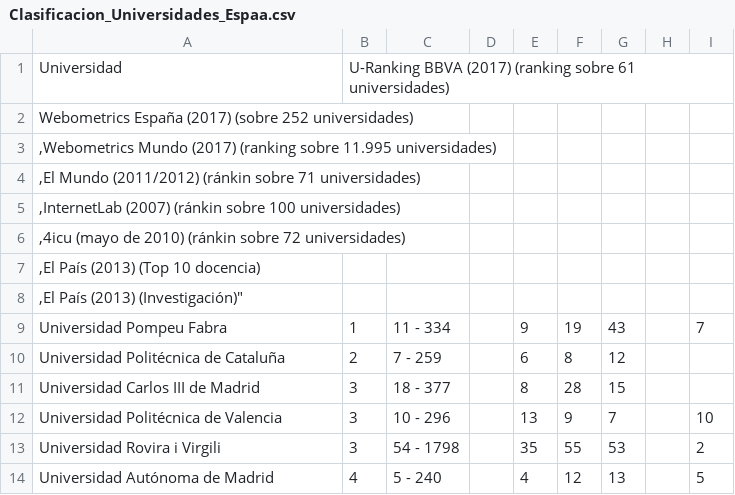
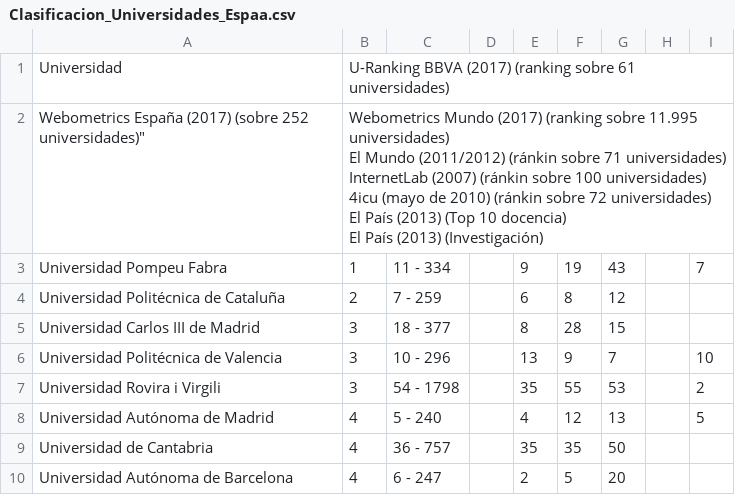
Before and after one commit to nacho2606/Datos, a CSV file: Clasificacion_Universidades_Espaa.csv, drawn as a sheet; only a part is shown; the shorter side is filled out with more unchanged rows.

Commit message:
Update Clasificacion_Universidades_Espaa.csv

```diff
--- a/Clasificacion_Universidades_Espaa.csv
+++ b/Clasificacion_Universidades_Espaa.csv
@@ -1,9 +1,9 @@
 Universidad,U-Ranking BBVA (2017) (ranking sobre 61 universidades)
-Webometrics España (2017) (sobre 252 universidades)
-","Webometrics Mundo (2017) (ranking sobre 11.995 universidades)
-","El Mundo (2011/2012) (ránkin sobre 71 universidades)
-","InternetLab (2007) (ránkin sobre 100 universidades)
-","4icu (mayo de 2010) (ránkin sobre 72 universidades)
-","El País (2013) (Top 10 docencia)
-","El País (2013) (Investigación)"
+Webometrics España (2017) (sobre 252 universidades)","
+Webometrics Mundo (2017) (ranking sobre 11.995 universidades)
+El Mundo (2011/2012) (ránkin sobre 71 universidades)
+InternetLab (2007) (ránkin sobre 100 universidades)
+4icu (mayo de 2010) (ránkin sobre 72 universidades)
+El País (2013) (Top 10 docencia)
+El País (2013) (Investigación)"
 Universidad Pompeu Fabra,1,11 - 334,,9,19,43,,7
```
